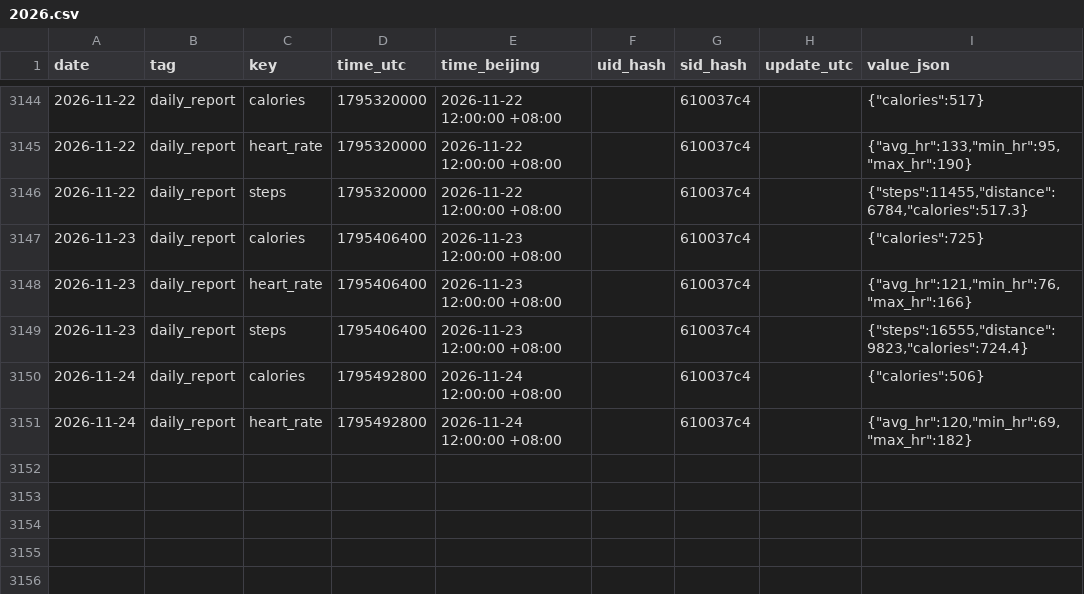
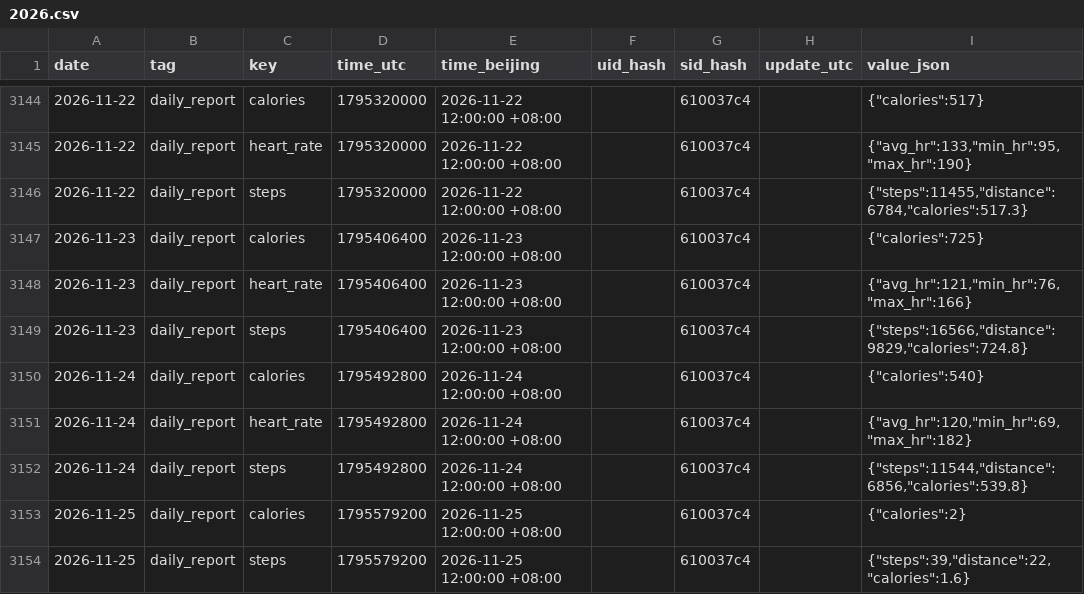
Before and after one commit to 2061969365/sport-db, a CSV file: data/daily/2026.csv, drawn as a sheet; only a part is shown, gaps mark what is left out.

```diff
--- a/data/daily/2026.csv
+++ b/data/daily/2026.csv
@@ -3148,4 +3148,7 @@ date,tag,key,time_utc,time_beijing,uid_hash,sid_hash,update_utc,value_json
 2026-11-23,daily_report,heart_rate,1795406400,2026-11-23 12:00:00 +08:00,,610037c4,,"{""avg_hr"":121,""min_hr"":76,""max_hr"":166}"
-2026-11-23,daily_report,steps,1795406400,2026-11-23 12:00:00 +08:00,,610037c4,,"{""steps"":16555,""distance"":9823,""calories"":724.4}"
-2026-11-24,daily_report,calories,1795492800,2026-11-24 12:00:00 +08:00,,610037c4,,"{""calories"":506}"
+2026-11-23,daily_report,steps,1795406400,2026-11-23 12:00:00 +08:00,,610037c4,,"{""steps"":16566,""distance"":9829,""calories"":724.8}"
+2026-11-24,daily_report,calories,1795492800,2026-11-24 12:00:00 +08:00,,610037c4,,"{""calories"":540}"
 2026-11-24,daily_report,heart_rate,1795492800,2026-11-24 12:00:00 +08:00,,610037c4,,"{""avg_hr"":120,""min_hr"":69,""max_hr"":182}"
+2026-11-24,daily_report,steps,1795492800,2026-11-24 12:00:00 +08:00,,610037c4,,"{""steps"":11544,""distance"":6856,""calories"":539.8}"
+2026-11-25,daily_report,calories,1795579200,2026-11-25 12:00:00 +08:00,,610037c4,,"{""calories"":2}"
+2026-11-25,daily_report,steps,1795579200,2026-11-25 12:00:00 +08:00,,610037c4,,"{""steps"":39,""distance"":22,""calories"":1.6}"
```
Also changed, not shown: data/series/2026.csv.
